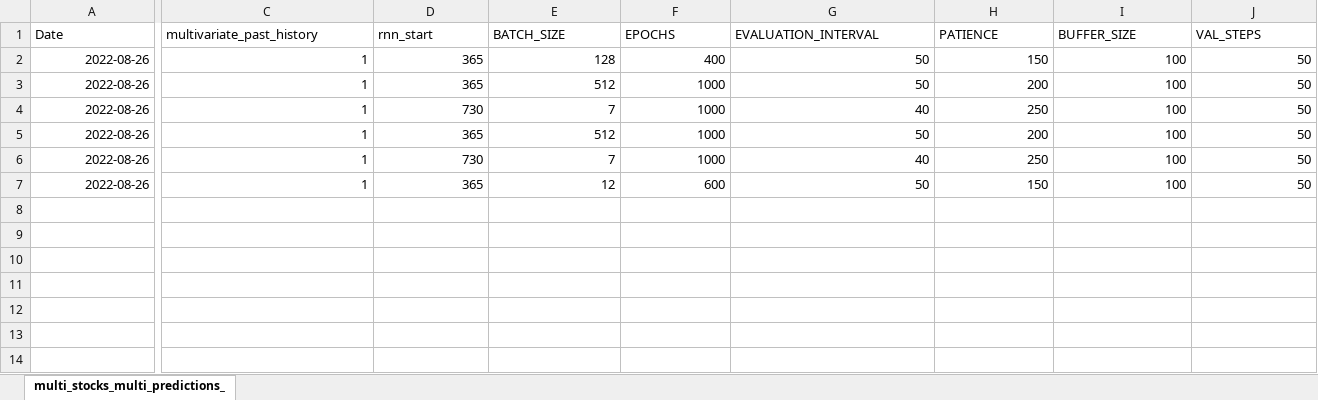
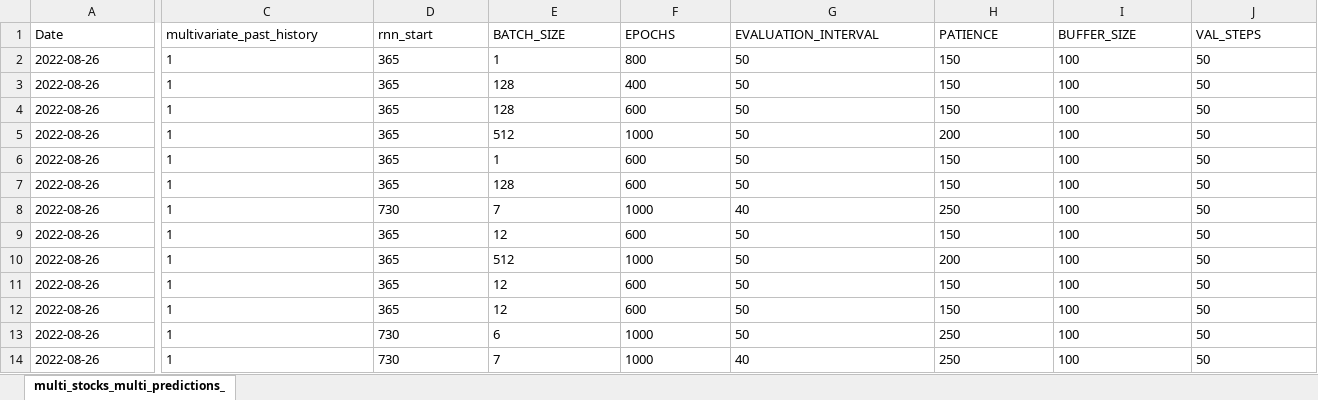
Before and after one commit to laps-odoo/test, an Excel workbook: multi_stocks_multi_predictions_learning_parameters.xlsx, sheet multi_stocks_multi_predictions_, drawn as a sheet; only a part is shown, gaps mark what is left out; values as stored, in another font and other column widths than the file's, no borders; addresses are those after the commit; rows hold the shown columns only; the diff covers the shown part only; the diff names each change by its address in the sheet, - before the commit and + after, or states it on an @@ line.

Commit message:
ML parameters 2022-08-26

```diff
--- a/multi_stocks_multi_predictions_learning_parameters.xlsx (sheet multi_stocks_multi_predictions_)
+++ b/multi_stocks_multi_predictions_learning_parameters.xlsx (sheet multi_stocks_multi_predictions_)
+row 2: 2022-08-26 | 1 | 365 | 1 | 800 | 50 | 150 | 100 | 50
-A3 alignment: right
+A3 alignment: left
-C3:J3 alignment: right
+C3:J3 alignment: left
+row 4: 2022-08-26 | 1 | 365 | 128 | 600 | 50 | 150 | 100 | 50
-A5 alignment: right
+A5 alignment: left
-C5:J5 alignment: right
+C5:J5 alignment: left
+row 6: 2022-08-26 | 1 | 365 | 1 | 600 | 50 | 150 | 100 | 50
+row 7: 2022-08-26 | 1 | 365 | 128 | 600 | 50 | 150 | 100 | 50
-A8 alignment: right
+A8 alignment: left
-C8:J8 alignment: right
+C8:J8 alignment: left
+row 9: 2022-08-26 | 1 | 365 | 12 | 600 | 50 | 150 | 100 | 50
-A10 alignment: right
+A10 alignment: left
-C10:J10 alignment: right
+C10:J10 alignment: left
@@ row 7 moved to row 11: 2022-08-26 @@
+row 12: 2022-08-26 | 1 | 365 | 12 | 600 | 50 | 150 | 100 | 50
+row 13: 2022-08-26 | 1 | 730 | 6 | 1000 | 50 | 250 | 100 | 50
-A14 alignment: right
+A14 alignment: left
-C14:J14 alignment: right
+C14:J14 alignment: left
```
Also changed, not shown: cell formats elsewhere in this sheet.
